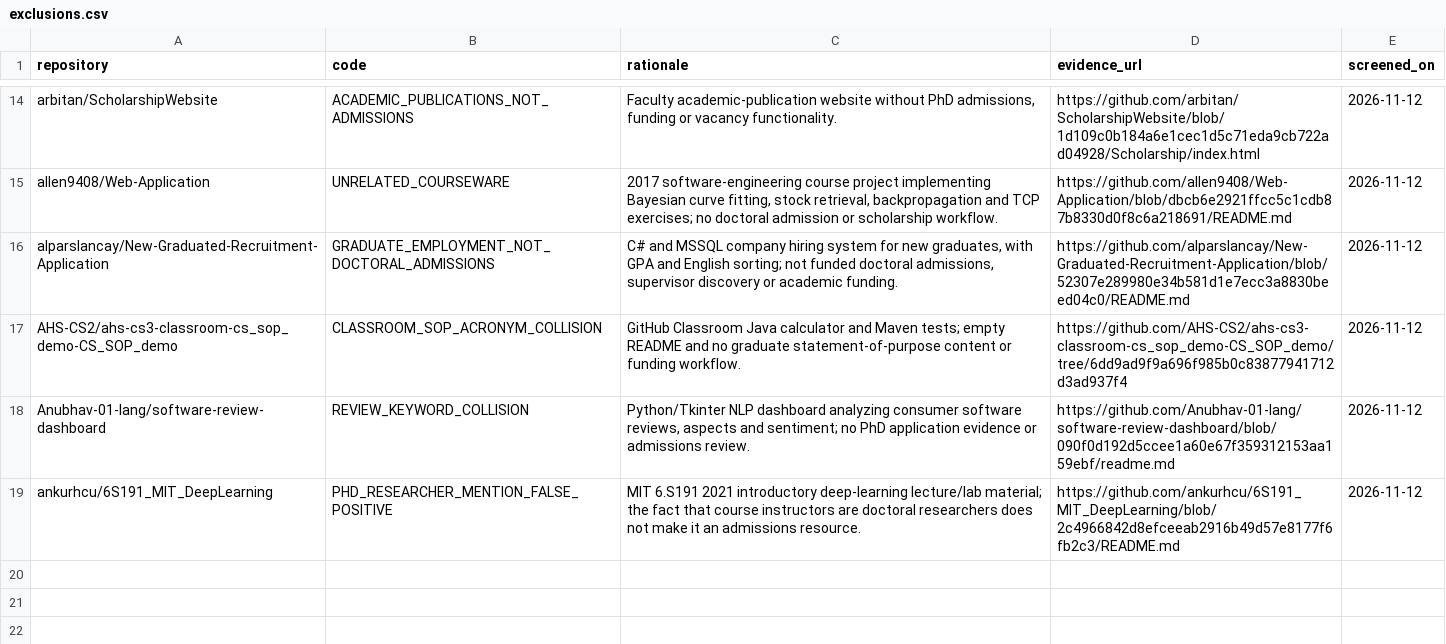
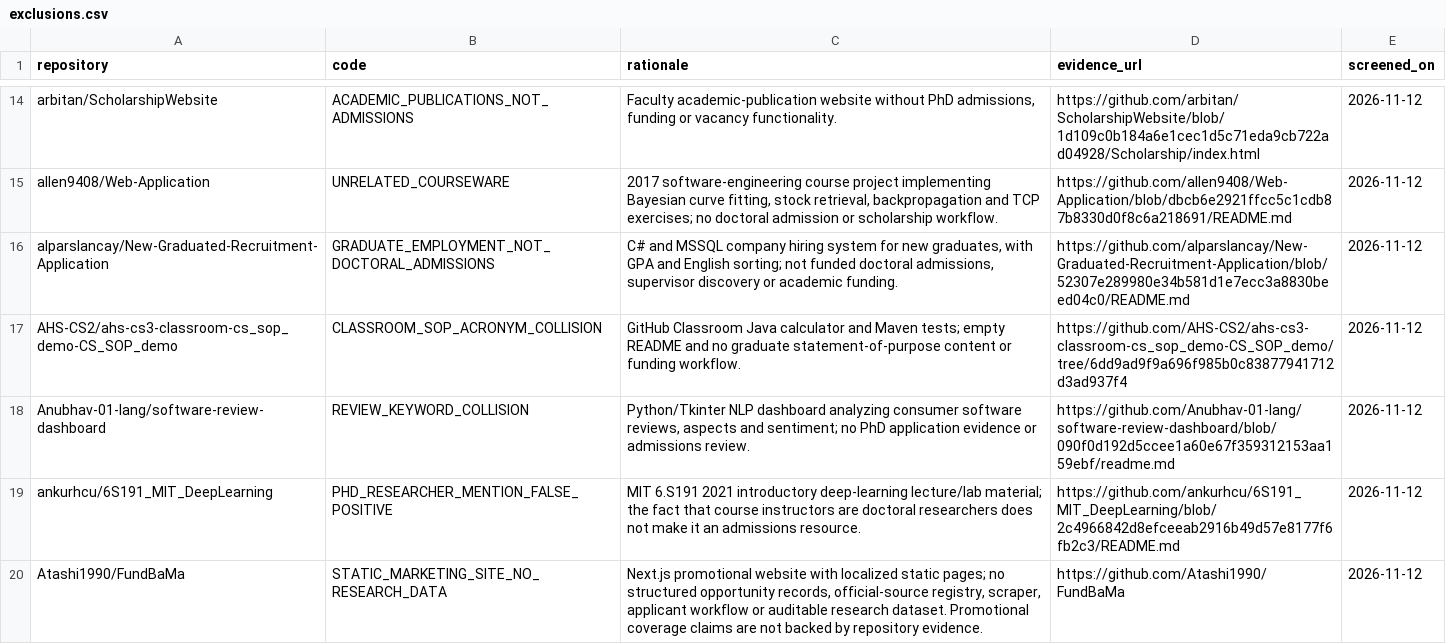
Before and after one commit to Armanasq/phd_application, a CSV file: data/exclusions.csv, drawn as a sheet; only a part is shown, gaps mark what is left out; the diff names each change by its address in the sheet, - before the commit and + after, or states it on an @@ line.

Commit message:
research: record static marketing site exclusion

```diff
--- a/data/exclusions.csv
+++ b/data/exclusions.csv
+row 20: Atashi1990/FundBaMa | STATIC_MARKETING_SITE_NO_RESEARCH_DATA | Next.js promotional website with localized static pages; no structured opportunity records, official-source registry, scraper, applicant workflow or auditable research dataset. Promotional coverage claims are not backed by repository evidence. | https://github.com/Atashi1990/FundBaMa | 2026-11-12
```
